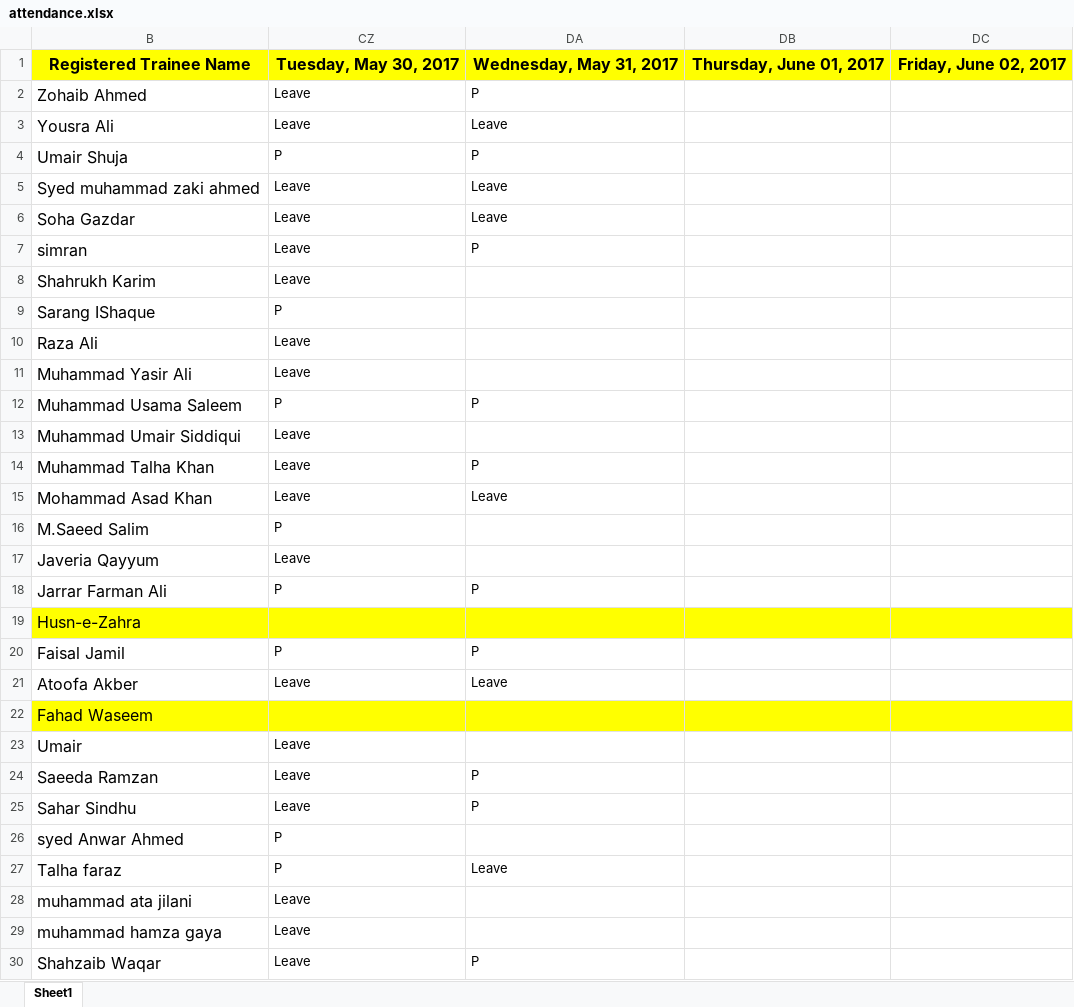
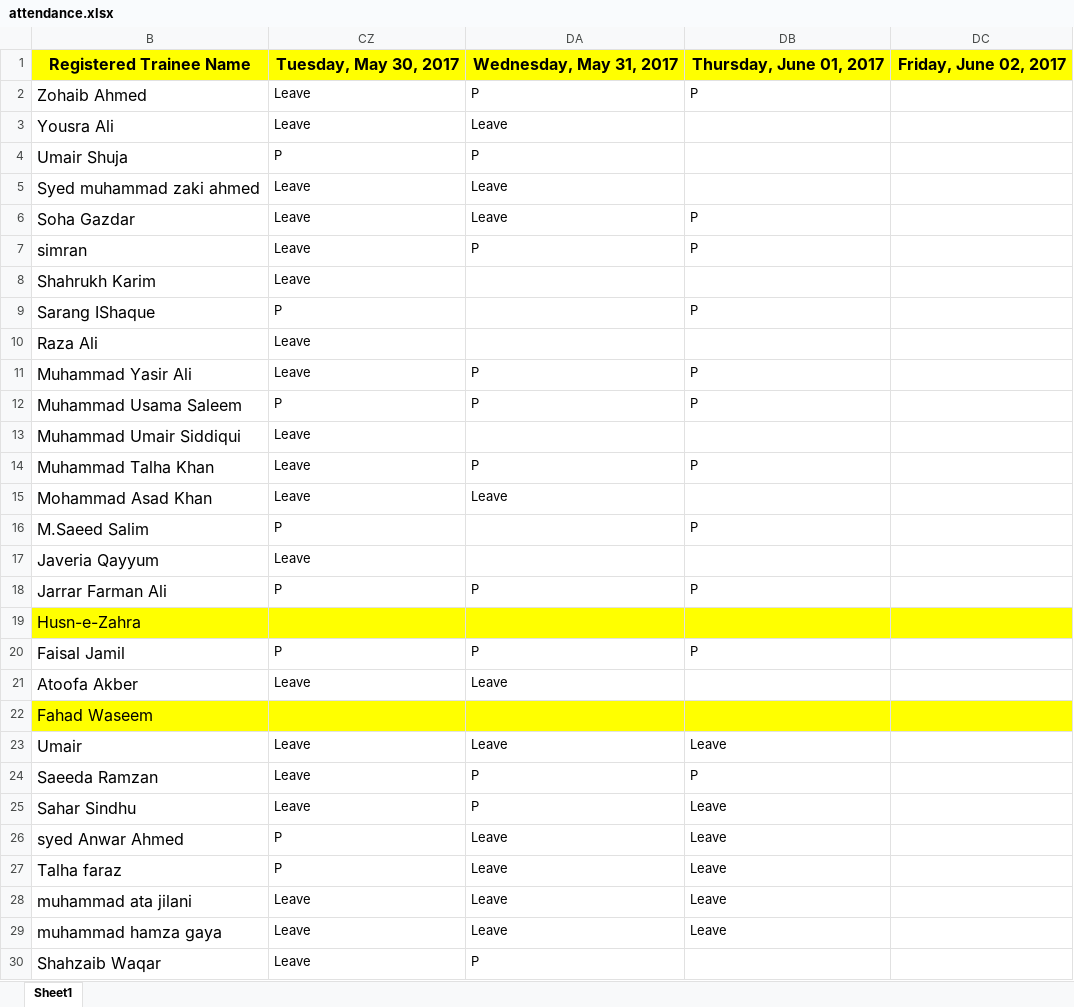
Before and after one commit to taharushain/IT-Entrepreneurship, an Excel workbook: attendance.xlsx, sheet Sheet1, drawn as a sheet; only a part is shown; values as stored, in another font and other column widths than the file's, no borders; the diff covers the shown part only; the diff names each change by its address in the sheet, - before the commit and + after, or states it on an @@ line.

Commit message:
Attendance

```diff
--- a/attendance.xlsx (sheet Sheet1)
+++ b/attendance.xlsx (sheet Sheet1)
-DB2: (empty)
+DB2: P
-DB6:DB7: (empty)
+DB6:DB7: P
-DB9: (empty)
+DB9: P
-DA11: (empty)
+DA11: P
-DB11:DB12: (empty)
+DB11:DB12: P
-DB14: (empty)
+DB14: P
-DB16: (empty)
+DB16: P
-DB18: (empty)
+DB18: P
-DB20: (empty)
+DB20: P
-DA23: (empty)
+DA23: Leave
-DB23: (empty)
+DB23: Leave
-DB24: (empty)
+DB24: P
-DB25:DB29: (empty)
+DB25:DB29: Leave
-DA26: (empty)
+DA26: Leave
-DA28:DA29: (empty)
+DA28:DA29: Leave
```
Also changed, not shown: 13 edited cells elsewhere in this sheet, Project List.xlsx.
